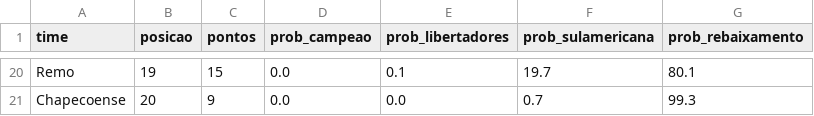
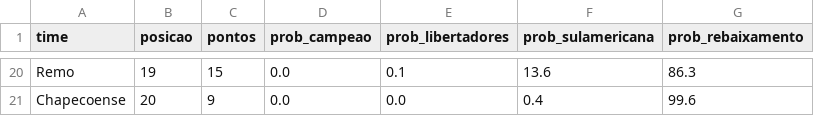
Before and after one commit to MayaraCAlmeida/brasileirao-2026-pipeline, a CSV file: probabilidades.csv, drawn as a sheet; only a part is shown, gaps mark what is left out; the diff covers the shown part only; the diff names each change by its address in the sheet, - before the commit and + after, or states it on an @@ line.

```diff
--- a/probabilidades.csv
+++ b/probabilidades.csv
-F20 (prob_sulamericana): 19.7
+F20 (prob_sulamericana): 13.6
-G20 (prob_rebaixamento): 80.1
+G20 (prob_rebaixamento): 86.3
-F21 (prob_sulamericana): 0.7
+F21 (prob_sulamericana): 0.4
-G21 (prob_rebaixamento): 99.3
+G21 (prob_rebaixamento): 99.6
```
Also changed, not shown: 4 added rows, 4 removed rows and 54 edited cells elsewhere in this file, 1 other file.
